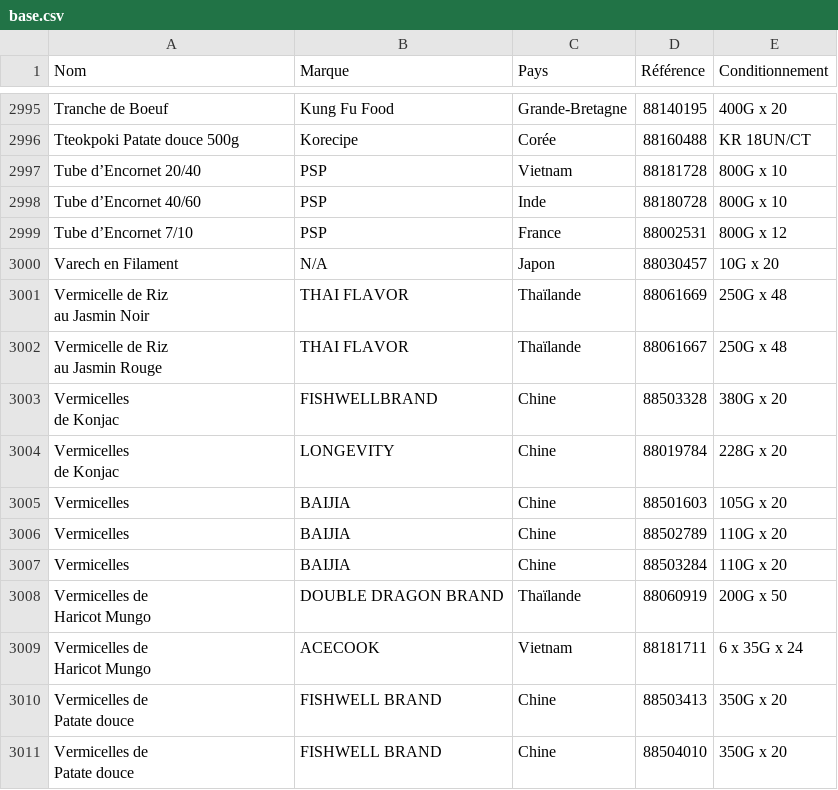
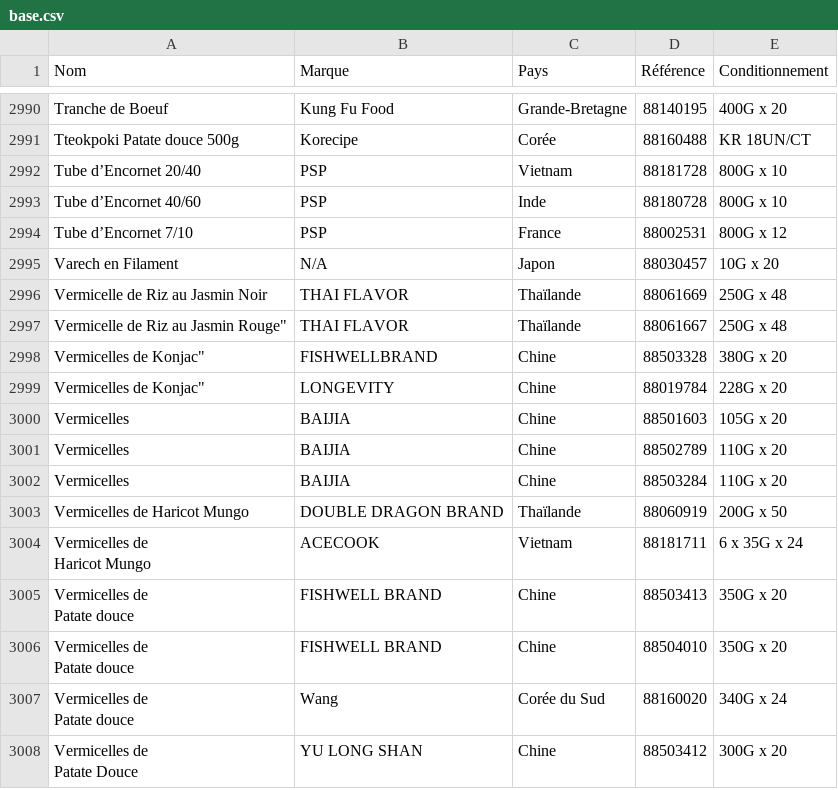
Before and after one commit to alexthegreatwhite/catalogue, a CSV file: base.csv, drawn as a sheet; only a part is shown, gaps mark what is left out; the shorter side is filled out with more unchanged rows; the diff covers the shown part only.

```diff
--- a/base.csv
+++ b/base.csv
@@ -3045,10 +3036,6 @@ Tube d’Encornet 7/10;PSP;France;88002531;800G x 12
 Varech en Filament;N/A;Japon;88030457;10G x 20
-"Vermicelle de Riz
-au Jasmin Noir";THAI FLAVOR;Thaïlande;88061669;250G x 48
-"Vermicelle de Riz
-au Jasmin Rouge";THAI FLAVOR;Thaïlande;88061667;250G x 48
-"Vermicelles
-de Konjac";FISHWELLBRAND;Chine;88503328;380G x 20
-"Vermicelles
-de Konjac";LONGEVITY;Chine;88019784;228G x 20
+Vermicelle de Riz au Jasmin Noir;THAI FLAVOR;Thaïlande;88061669;250G x 48
+Vermicelle de Riz au Jasmin Rouge";THAI FLAVOR;Thaïlande;88061667;250G x 48
+Vermicelles de Konjac";FISHWELLBRAND;Chine;88503328;380G x 20
+Vermicelles de Konjac";LONGEVITY;Chine;88019784;228G x 20
 Vermicelles;BAIJIA;Chine;88501603;105G x 20
@@ -3056,4 +3043,3 @@ Vermicelles;BAIJIA;Chine;88502789;110G x 20
 Vermicelles;BAIJIA;Chine;88503284;110G x 20
-"Vermicelles de
-Haricot Mungo";DOUBLE DRAGON BRAND;Thaïlande;88060919;200G x 50
+Vermicelles de Haricot Mungo;DOUBLE DRAGON BRAND;Thaïlande;88060919;200G x 50
 "Vermicelles de
```
Also changed, not shown: 5 removed rows and 14 edited cells elsewhere in this file.
